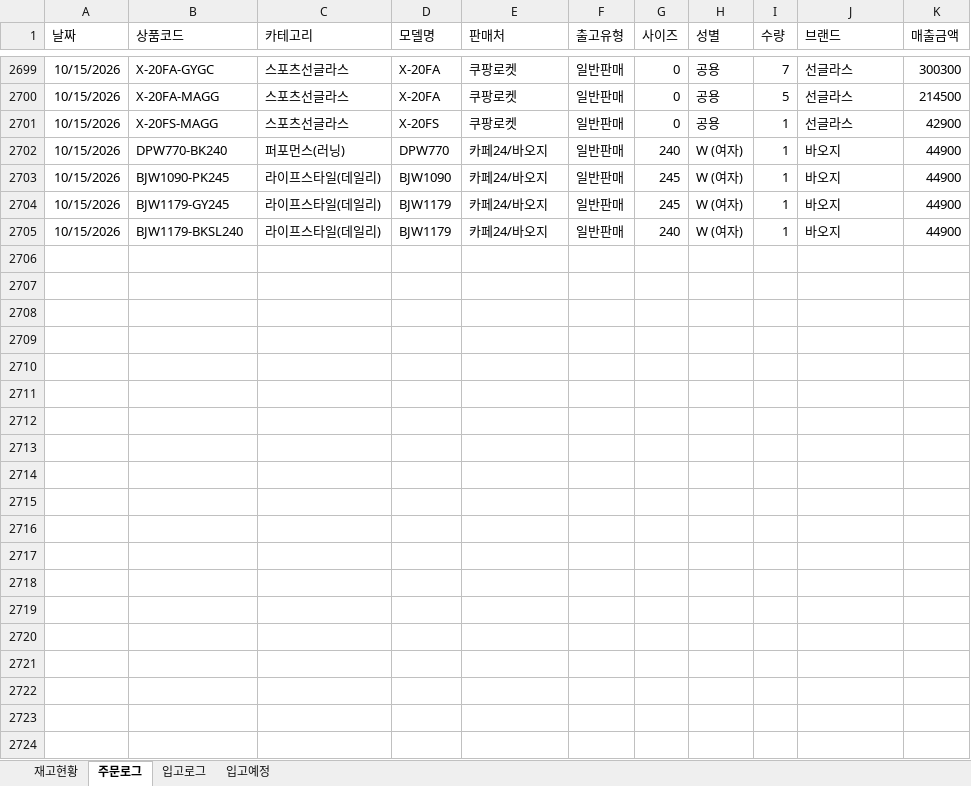
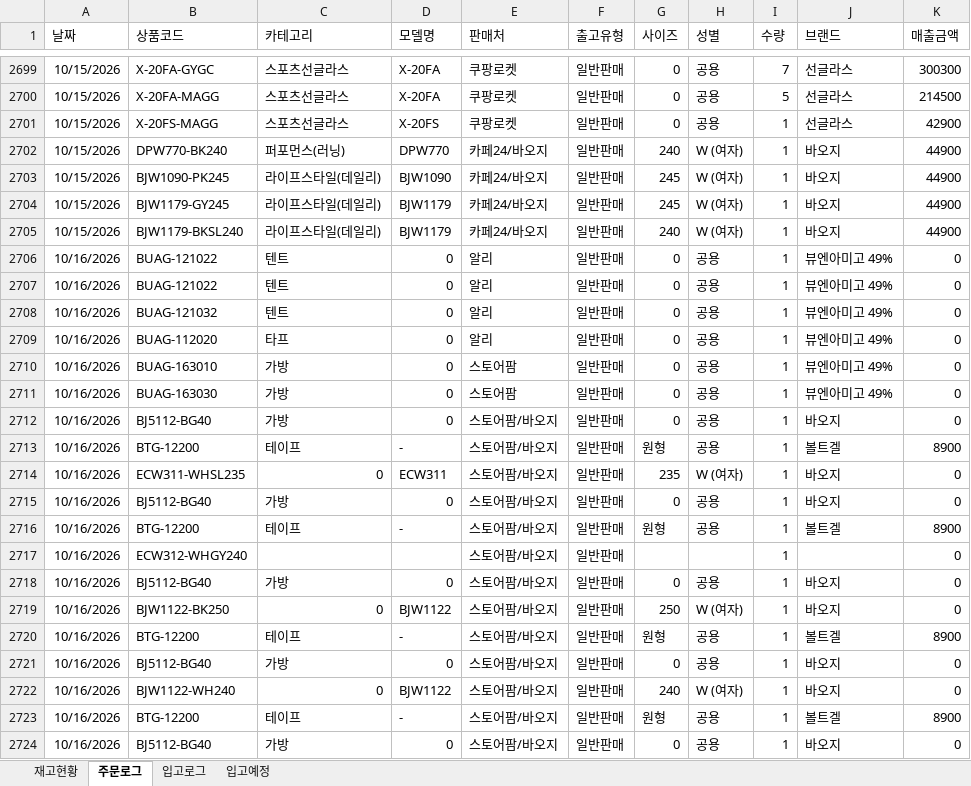
Before and after one commit to dkseotjd0112-max/Baoji-dashboard, an Excel workbook: data_general.xlsx, sheet 주문로그, drawn as a sheet; only a part is shown, gaps mark what is left out; values as stored, in another font and other column widths than the file's, no borders; the diff covers the shown part only; the diff names each change by its address in the sheet, - before the commit and + after, or states it on an @@ line.

```diff
--- a/data_general.xlsx (sheet 주문로그)
+++ b/data_general.xlsx (sheet 주문로그)
+row 2706: 10/16/2026 | BUAG-121022 | 텐트 | 0 | 알리 | 일반판매 | 0 | 공용 | 1 | 뷰엔아미고 49% | 0
+row 2707: 10/16/2026 | BUAG-121022 | 텐트 | 0 | 알리 | 일반판매 | 0 | 공용 | 1 | 뷰엔아미고 49% | 0
+row 2708: 10/16/2026 | BUAG-121032 | 텐트 | 0 | 알리 | 일반판매 | 0 | 공용 | 1 | 뷰엔아미고 49% | 0
+row 2709: 10/16/2026 | BUAG-112020 | 타프 | 0 | 알리 | 일반판매 | 0 | 공용 | 1 | 뷰엔아미고 49% | 0
+row 2710: 10/16/2026 | BUAG-163010 | 가방 | 0 | 스토어팜 | 일반판매 | 0 | 공용 | 1 | 뷰엔아미고 49% | 0
+row 2711: 10/16/2026 | BUAG-163030 | 가방 | 0 | 스토어팜 | 일반판매 | 0 | 공용 | 1 | 뷰엔아미고 49% | 0
+row 2712: 10/16/2026 | BJ5112-BG40 | 가방 | 0 | 스토어팜/바오지 | 일반판매 | 0 | 공용 | 1 | 바오지 | 0
+row 2713: 10/16/2026 | BTG-12200 | 테이프 | - | 스토어팜/바오지 | 일반판매 | 원형 | 공용 | 1 | 볼트겔 | 8900
+row 2714: 10/16/2026 | ECW311-WHSL235 | 0 | ECW311 | 스토어팜/바오지 | 일반판매 | 235 | W (여자) | 1 | 바오지 | 0
+row 2715: 10/16/2026 | BJ5112-BG40 | 가방 | 0 | 스토어팜/바오지 | 일반판매 | 0 | 공용 | 1 | 바오지 | 0
+row 2716: 10/16/2026 | BTG-12200 | 테이프 | - | 스토어팜/바오지 | 일반판매 | 원형 | 공용 | 1 | 볼트겔 | 8900
+row 2717: 10/16/2026 | ECW312-WHGY240 |  |  | 스토어팜/바오지 | 일반판매 |  |  | 1 |  | 0
+row 2718: 10/16/2026 | BJ5112-BG40 | 가방 | 0 | 스토어팜/바오지 | 일반판매 | 0 | 공용 | 1 | 바오지 | 0
+row 2719: 10/16/2026 | BJW1122-BK250 | 0 | BJW1122 | 스토어팜/바오지 | 일반판매 | 250 | W (여자) | 1 | 바오지 | 0
+row 2720: 10/16/2026 | BTG-12200 | 테이프 | - | 스토어팜/바오지 | 일반판매 | 원형 | 공용 | 1 | 볼트겔 | 8900
+row 2721: 10/16/2026 | BJ5112-BG40 | 가방 | 0 | 스토어팜/바오지 | 일반판매 | 0 | 공용 | 1 | 바오지 | 0
+row 2722: 10/16/2026 | BJW1122-WH240 | 0 | BJW1122 | 스토어팜/바오지 | 일반판매 | 240 | W (여자) | 1 | 바오지 | 0
+row 2723: 10/16/2026 | BTG-12200 | 테이프 | - | 스토어팜/바오지 | 일반판매 | 원형 | 공용 | 1 | 볼트겔 | 8900
+row 2724: 10/16/2026 | BJ5112-BG40 | 가방 | 0 | 스토어팜/바오지 | 일반판매 | 0 | 공용 | 1 | 바오지 | 0
```
Also changed, not shown: 27 added rows elsewhere in this sheet, sheet 재고현황, data_admin.xlsx.
